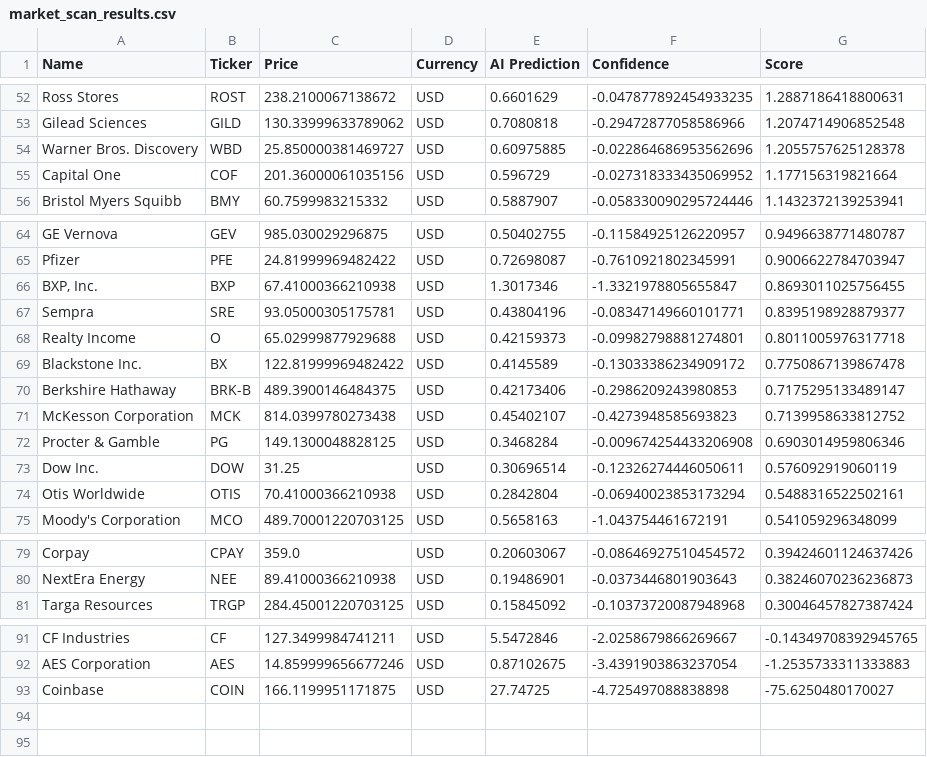
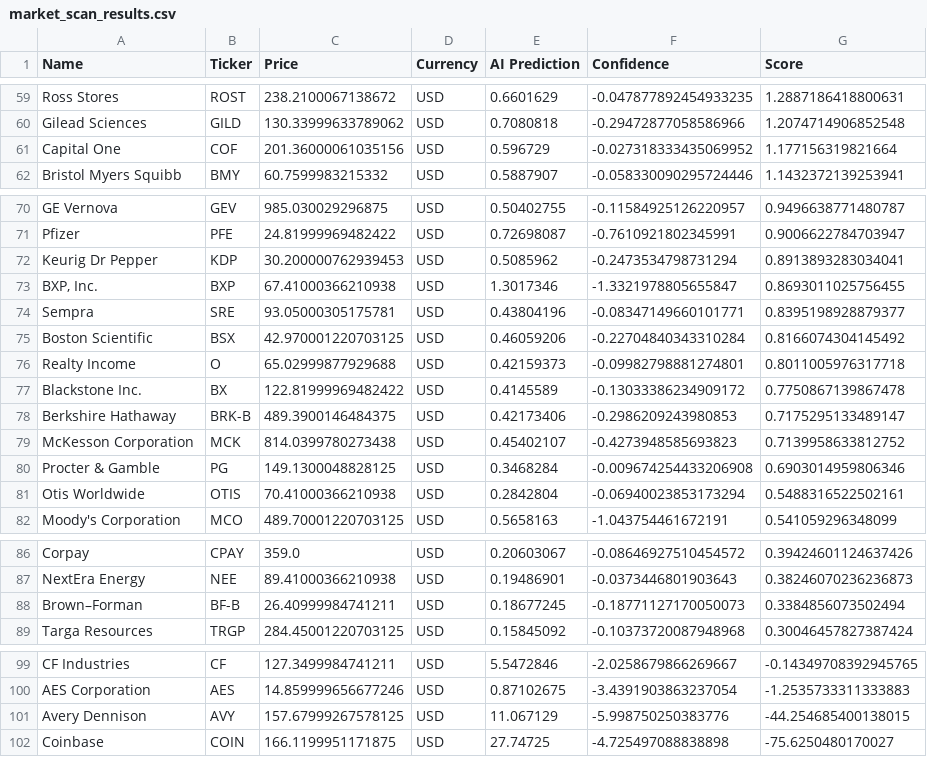
Before and after one commit to Maresuke117/AI-Investment-Simulator, a CSV file: market_scan_results.csv, drawn as a sheet; only a part is shown, gaps mark what is left out; the diff covers the shown part only.

```diff
--- a/market_scan_results.csv
+++ b/market_scan_results.csv
@@ -53,3 +60,2 @@ Ross Stores,ROST,238.2100067138672,USD,0.6601629,-0.047877892454933235,1.2887186
 Gilead Sciences,GILD,130.33999633789062,USD,0.7080818,-0.29472877058586966,1.2074714906852548
-Warner Bros. Discovery,WBD,25.850000381469727,USD,0.60975885,-0.022864686953562696,1.2055757625128378
 Capital One,COF,201.36000061035156,USD,0.596729,-0.027318333435069952,1.177156319821664
@@ -65,4 +71,6 @@ GE Vernova,GEV,985.030029296875,USD,0.50402755,-0.11584925126220957,0.9496638771
 Pfizer,PFE,24.81999969482422,USD,0.72698087,-0.7610921802345991,0.9006622784703947
+Keurig Dr Pepper,KDP,30.200000762939453,USD,0.5085962,-0.2473534798731294,0.8913893283034041
 "BXP, Inc.",BXP,67.41000366210938,USD,1.3017346,-1.3321978805655847,0.8693011025756455
 Sempra,SRE,93.05000305175781,USD,0.43804196,-0.08347149660101771,0.8395198928879377
+Boston Scientific,BSX,42.970001220703125,USD,0.46059206,-0.22704840343310284,0.8166074304145492
 Realty Income,O,65.02999877929688,USD,0.42159373,-0.09982798881274801,0.8011005976317718
@@ -72,3 +80,2 @@ McKesson Corporation,MCK,814.0399780273438,USD,0.45402107,-0.4273948585693823,0.
 Procter & Gamble,PG,149.1300048828125,USD,0.3468284,-0.009674254433206908,0.6903014959806346
-Dow Inc.,DOW,31.25,USD,0.30696514,-0.12326274446050611,0.576092919060119
 Otis Worldwide,OTIS,70.41000366210938,USD,0.2842804,-0.06940023853173294,0.5488316522502161
@@ -80,2 +87,3 @@ Corpay,CPAY,359.0,USD,0.20603067,-0.08646927510454572,0.39424601124637426
 NextEra Energy,NEE,89.41000366210938,USD,0.19486901,-0.0373446801903643,0.38246070236236873
+Brown–Forman,BF-B,26.40999984741211,USD,0.18677245,-0.18771127170050073,0.3384856073502494
 Targa Resources,TRGP,284.45001220703125,USD,0.15845092,-0.10373720087948968,0.30046457827387424
@@ -92,2 +100,3 @@ CF Industries,CF,127.3499984741211,USD,5.5472846,-2.0258679866269667,-0.14349708
 AES Corporation,AES,14.859999656677246,USD,0.87102675,-3.4391903863237054,-1.2535733311333883
+Avery Dennison,AVY,157.67999267578125,USD,11.067129,-5.998750250383776,-44.254685400138015
 Coinbase,COIN,166.1199951171875,USD,27.74725,-4.725497088838898,-75.6250480170027
```
Also changed, not shown: 14 added rows and 7 removed rows elsewhere in this file.
